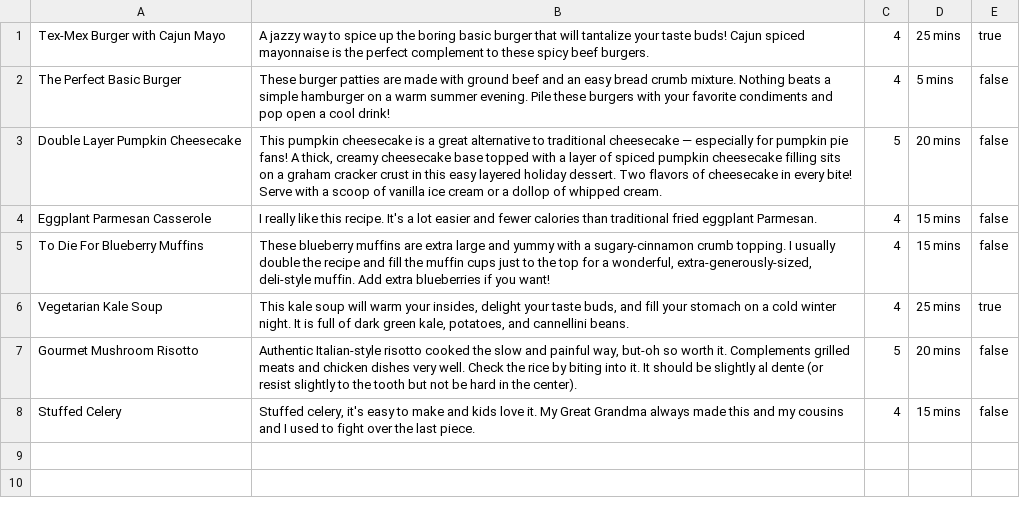
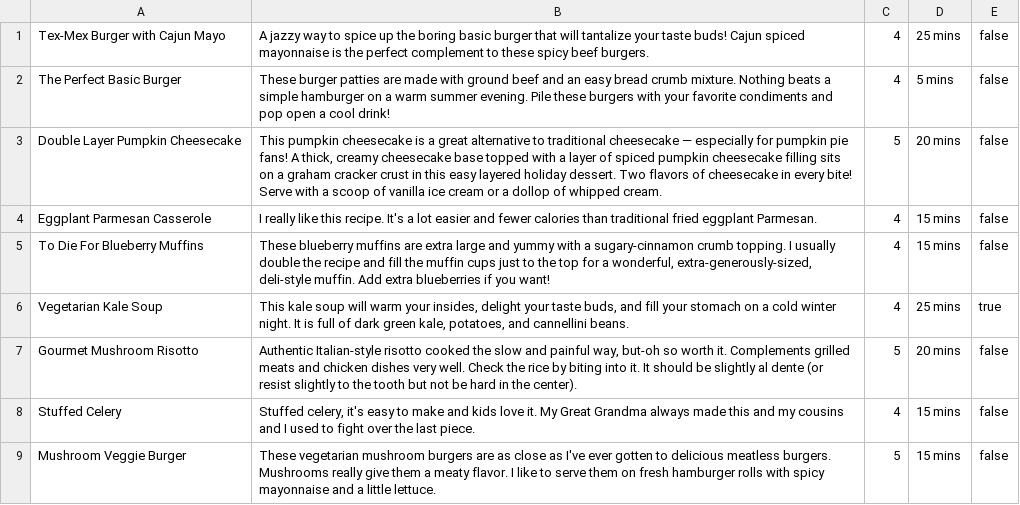
Before and after one commit to cheehwatang/cookbook-sinatra, a CSV file: recipes.csv, drawn as a sheet.

```diff
--- a/recipes.csv
+++ b/recipes.csv
@@ -1,2 +1,2 @@
-Tex-Mex Burger with Cajun Mayo,A jazzy way to spice up the boring basic burger that will tantalize your taste buds! Cajun spiced mayonnaise is the perfect complement to these spicy beef burgers.,4,25 mins,true
+Tex-Mex Burger with Cajun Mayo,A jazzy way to spice up the boring basic burger that will tantalize your taste buds! Cajun spiced mayonnaise is the perfect complement to these spicy beef burgers.,4,25 mins,false
 The Perfect Basic Burger,These burger patties are made with ground beef and an easy bread crumb mixture. Nothing beats a simple hamburger on a warm summer evening. Pile these burgers with your favorite condiments and pop open a cool drink!,4,5 mins,false
@@ -8 +8,2 @@ Gourmet Mushroom Risotto,"Authentic Italian-style risotto cooked the slow and pa
 Stuffed Celery,"Stuffed celery, it's easy to make and kids love it. My Great Grandma always made this and my cousins and I used to fight over the last piece.",4,15 mins,false
+Mushroom Veggie Burger,These vegetarian mushroom burgers are as close as I've ever gotten to delicious meatless burgers. Mushrooms really give them a meaty flavor. I like to serve them on fresh hamburger rolls with spicy mayonnaise and a little lettuce.,5,15 mins,false
```
Also changed, not shown: 2 other files.
